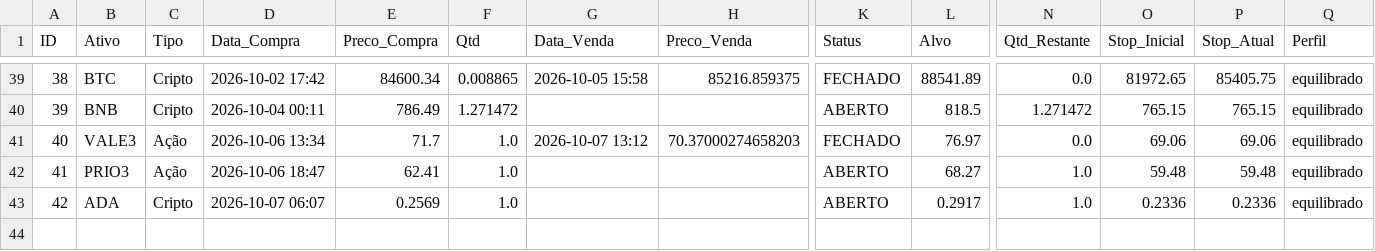
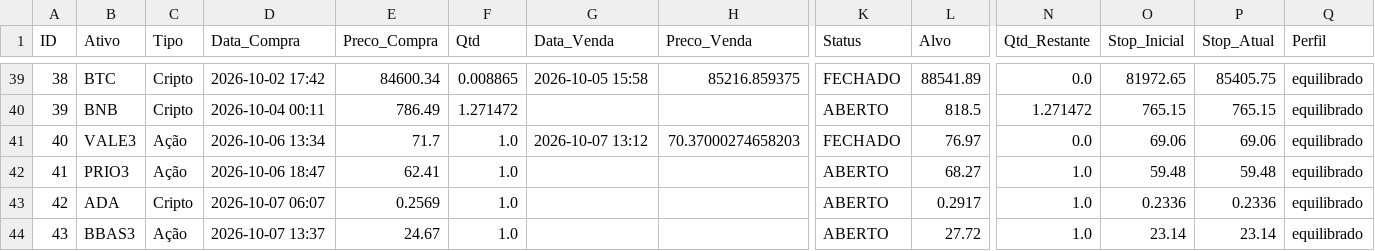
Before and after one commit to Fellipe628/Robo-trader-, a CSV file: portfolio.csv, drawn as a sheet; only a part is shown, gaps mark what is left out; rows hold the shown columns only; the diff names each change by its address in the sheet, - before the commit and + after, or states it on an @@ line.

```diff
--- a/portfolio.csv
+++ b/portfolio.csv
+row 44: 43 | BBAS3 | Ação | 2026-10-07 13:37 | 24.67 | 1.0 |  |  | ABERTO | 27.72 | 1.0 | 23.14 | 23.14 | equilibrado
```
Also changed, not shown: historico_sinais.csv.
